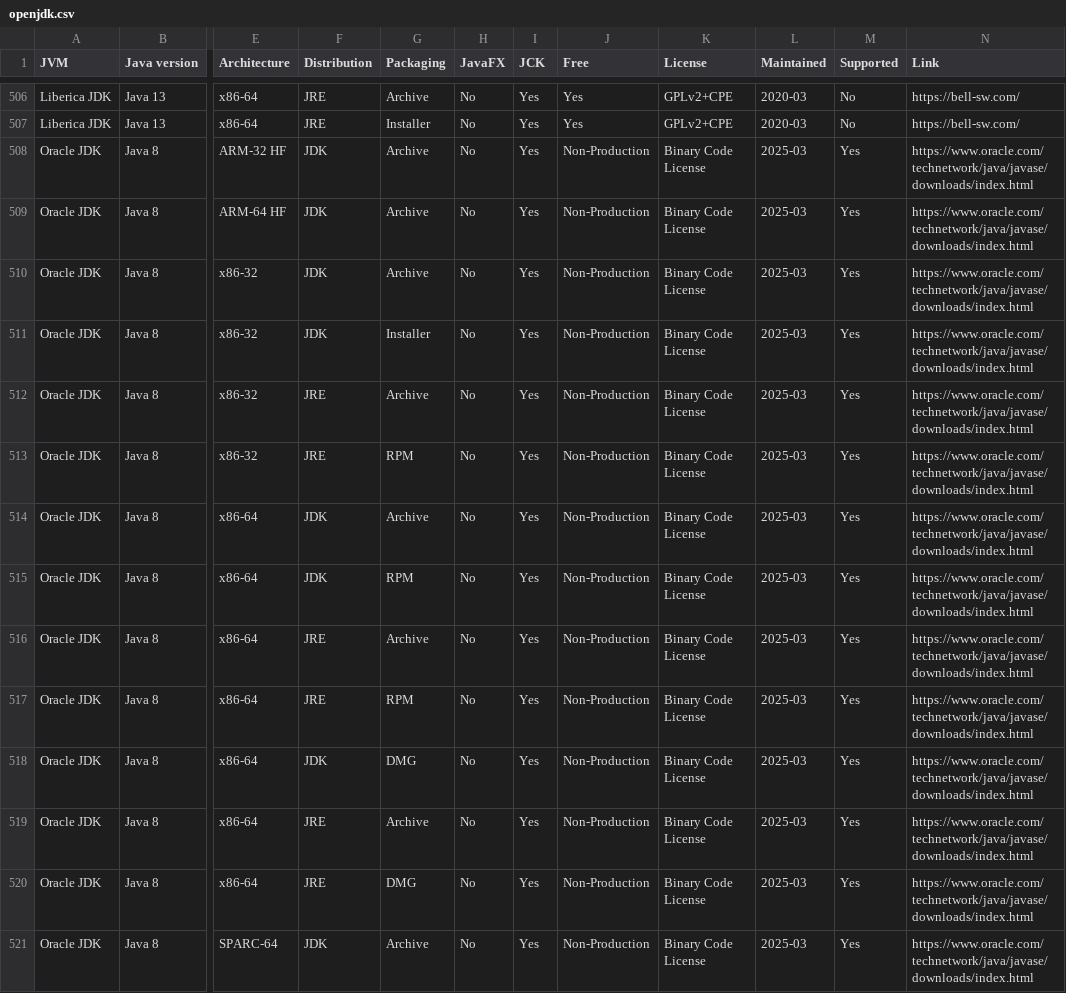
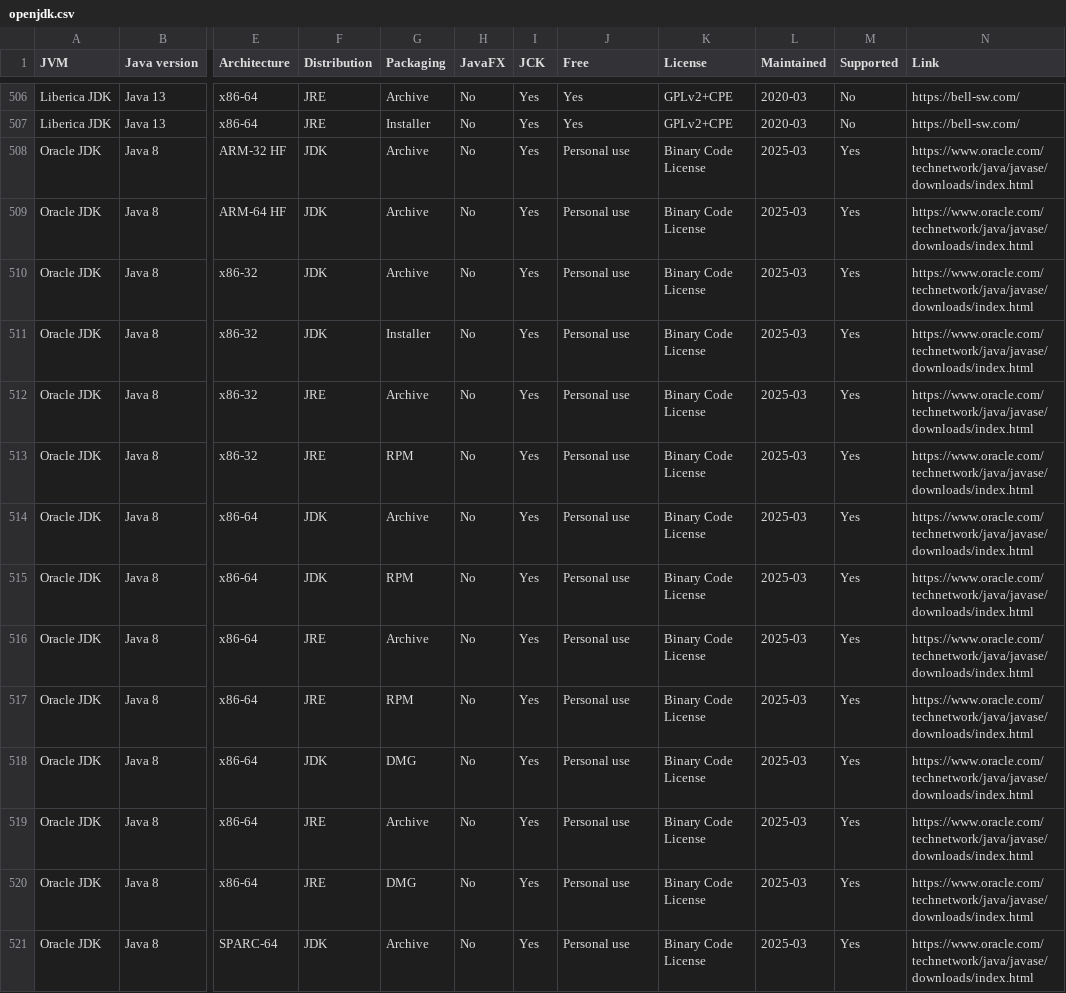
Before and after one commit to raphw/raphw.github.io, a CSV file: openjdk/openjdk.csv, drawn as a sheet; only a part is shown, gaps mark what is left out; the diff covers the shown part only; the diff names each change by its address in the sheet, - before the commit and + after, or states it on an @@ line.

Commit message:
Improve wording.

```diff
--- a/openjdk/openjdk.csv
+++ b/openjdk/openjdk.csv
-J508:J521 (Free): Non-Production
+J508:J521 (Free): Personal use
```
Also changed, not shown: 24 edited cells elsewhere in this file.
